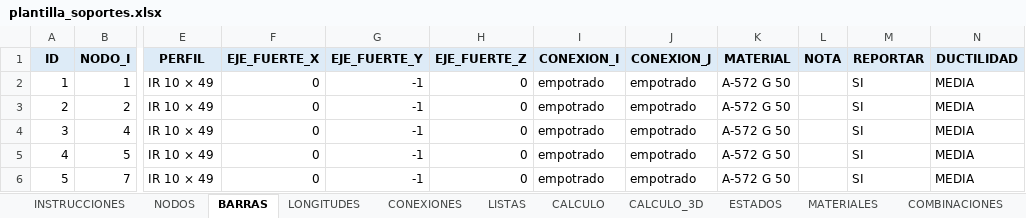
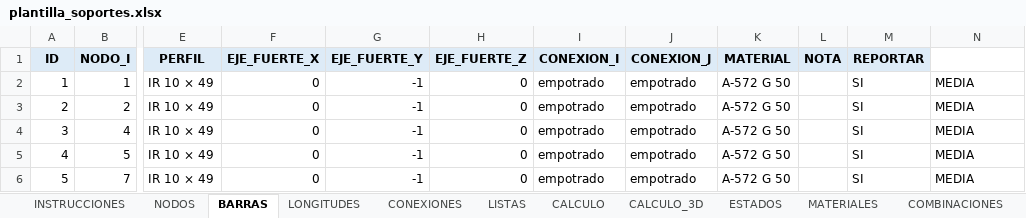
Before and after one commit to mrubilar84-ship-it/APLICACION-CARGAS-FLEXIBILIDAD-.S2K, an Excel workbook: plantilla_soportes.xlsx, sheet BARRAS, drawn as a sheet; only a part is shown, gaps mark what is left out; values as stored, in another font and other column widths than the file's, no borders; the diff names each change by its address in the sheet, - before the commit and + after, or states it on an @@ line.

```diff
--- a/plantilla_soportes.xlsx (sheet BARRAS)
+++ b/plantilla_soportes.xlsx (sheet BARRAS)
-N1: DUCTILIDAD
+N1: (empty)
-N1 fill: #DDEBF7
+N1 fill: none
```
Also changed, not shown: sheet NORMA, sheet PARAMETROS, sheet INSTRUCCIONES, charts or pictures, 9 other files.
